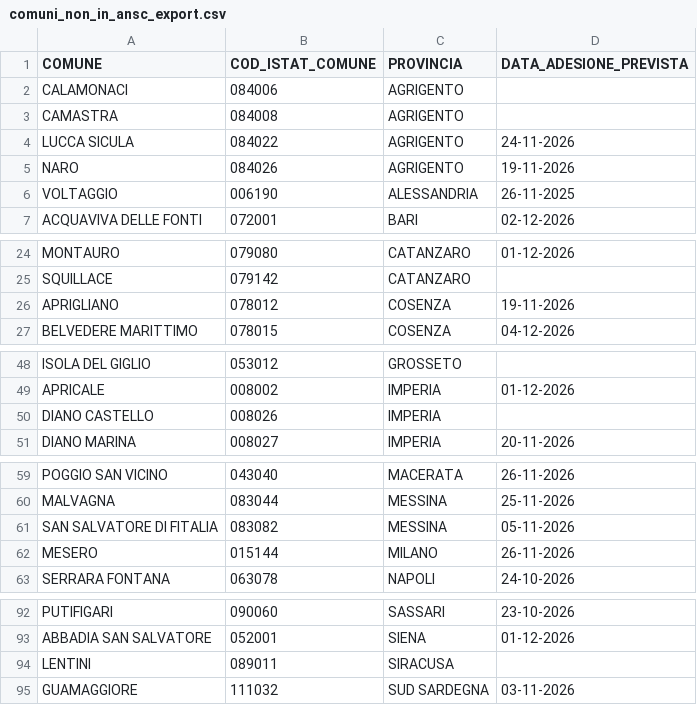
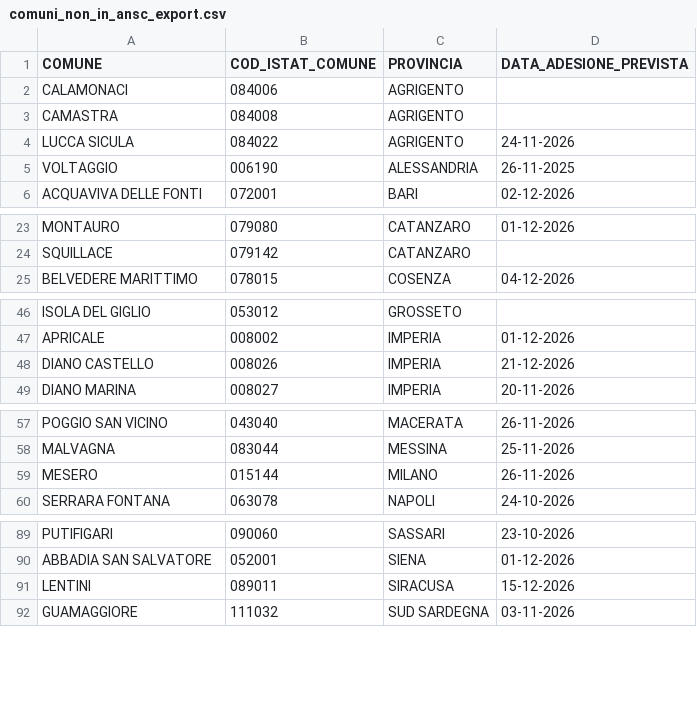
Before and after one commit to italia/anpr-opendata, a CSV file: data/comuni_non_in_ansc_export.csv, drawn as a sheet; only a part is shown, gaps mark what is left out.

Commit message:
Update data 19-11-2026 11:02:14.767

```diff
--- a/data/comuni_non_in_ansc_export.csv
+++ b/data/comuni_non_in_ansc_export.csv
@@ -4,3 +4,2 @@ CAMASTRA,084008,AGRIGENTO,
 LUCCA SICULA,084022,AGRIGENTO,24-11-2026
-NARO,084026,AGRIGENTO,19-11-2026
 VOLTAGGIO,006190,ALESSANDRIA,26-11-2025
@@ -25,3 +24,2 @@ MONTAURO,079080,CATANZARO,01-12-2026
 SQUILLACE,079142,CATANZARO,
-APRIGLIANO,078012,COSENZA,19-11-2026
 BELVEDERE MARITTIMO,078015,COSENZA,04-12-2026
@@ -49,3 +47,3 @@ ISOLA DEL GIGLIO,053012,GROSSETO,
 APRICALE,008002,IMPERIA,01-12-2026
-DIANO CASTELLO,008026,IMPERIA,
+DIANO CASTELLO,008026,IMPERIA,21-12-2026
 DIANO MARINA,008027,IMPERIA,20-11-2026
@@ -60,3 +58,2 @@ POGGIO SAN VICINO,043040,MACERATA,26-11-2026
 MALVAGNA,083044,MESSINA,25-11-2026
-SAN SALVATORE DI FITALIA,083082,MESSINA,05-11-2026
 MESERO,015144,MILANO,26-11-2026
@@ -93,3 +90,3 @@ PUTIFIGARI,090060,SASSARI,23-10-2026
 ABBADIA SAN SALVATORE,052001,SIENA,01-12-2026
-LENTINI,089011,SIRACUSA,
+LENTINI,089011,SIRACUSA,15-12-2026
 GUAMAGGIORE,111032,SUD SARDEGNA,03-11-2026
```
